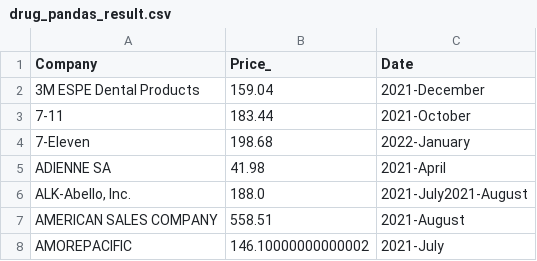
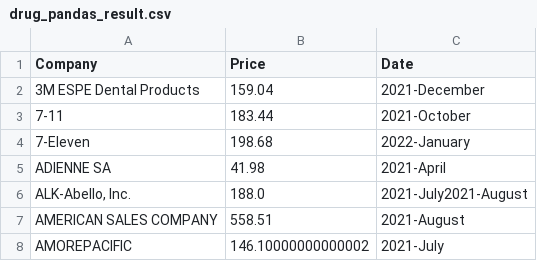
Before and after one commit to patrycja2002/pandas_project, a CSV file: drug_pandas_result.csv, drawn as a sheet; only a part is shown.

Commit message:
Update drug_pandas_result.csv

```diff
--- a/drug_pandas_result.csv
+++ b/drug_pandas_result.csv
@@ -1,2 +1,2 @@
-Company,Price_,Date
+Company,Price,Date
 3M ESPE Dental Products,159.04,2021-December
```
